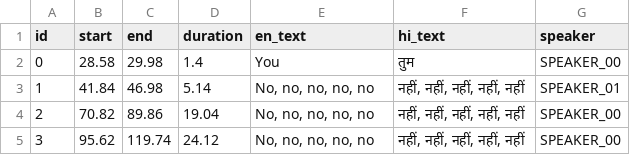
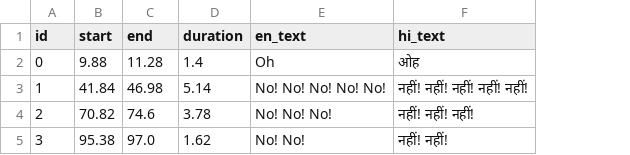
Before and after one commit to milind-logituit/videoDubbing, a CSV file: data/prepared/transcript_bilingual_cosmos_laundromat_2min.csv, drawn as a sheet; the diff names each change by its address in the sheet, - before the commit and + after, or states it on an @@ line.

```diff
--- a/data/prepared/transcript_bilingual_cosmos_laundromat_2min.csv
+++ b/data/prepared/transcript_bilingual_cosmos_laundromat_2min.csv
-column G (speaker), rows 2-5: SPEAKER_00 | SPEAKER_01 | SPEAKER_00 | SPEAKER_00
-B2 (start): 28.58
+B2 (start): 9.88
-C2 (end): 29.98
+C2 (end): 11.28
-E2 (en_text): You
+E2 (en_text): Oh
-F2 (hi_text): तुम
+F2 (hi_text): ओह
-E3 (en_text): No, no, no, no, no
+E3 (en_text): No! No! No! No! No!
-F3 (hi_text): नहीं, नहीं, नहीं, नहीं, नहीं
+F3 (hi_text): नहीं! नहीं! नहीं! नहीं! नहीं!
-C4 (end): 89.86
+C4 (end): 74.6
-D4 (duration): 19.04
+D4 (duration): 3.78
-E4 (en_text): No, no, no, no, no
+E4 (en_text): No! No! No!
-F4 (hi_text): नहीं, नहीं, नहीं, नहीं, नहीं
+F4 (hi_text): नहीं! नहीं! नहीं!
-B5 (start): 95.62
+B5 (start): 95.38
-C5 (end): 119.74
+C5 (end): 97.0
-D5 (duration): 24.12
+D5 (duration): 1.62
-E5 (en_text): No, no, no, no, no
+E5 (en_text): No! No!
-F5 (hi_text): नहीं, नहीं, नहीं, नहीं, नहीं
+F5 (hi_text): नहीं! नहीं!
```
Also changed, not shown: data/prepared/transcript_bilingual_advanced_english_2min.csv, data/prepared/transcript_bilingual_elephants_dream_2min.csv, 21 other files.
